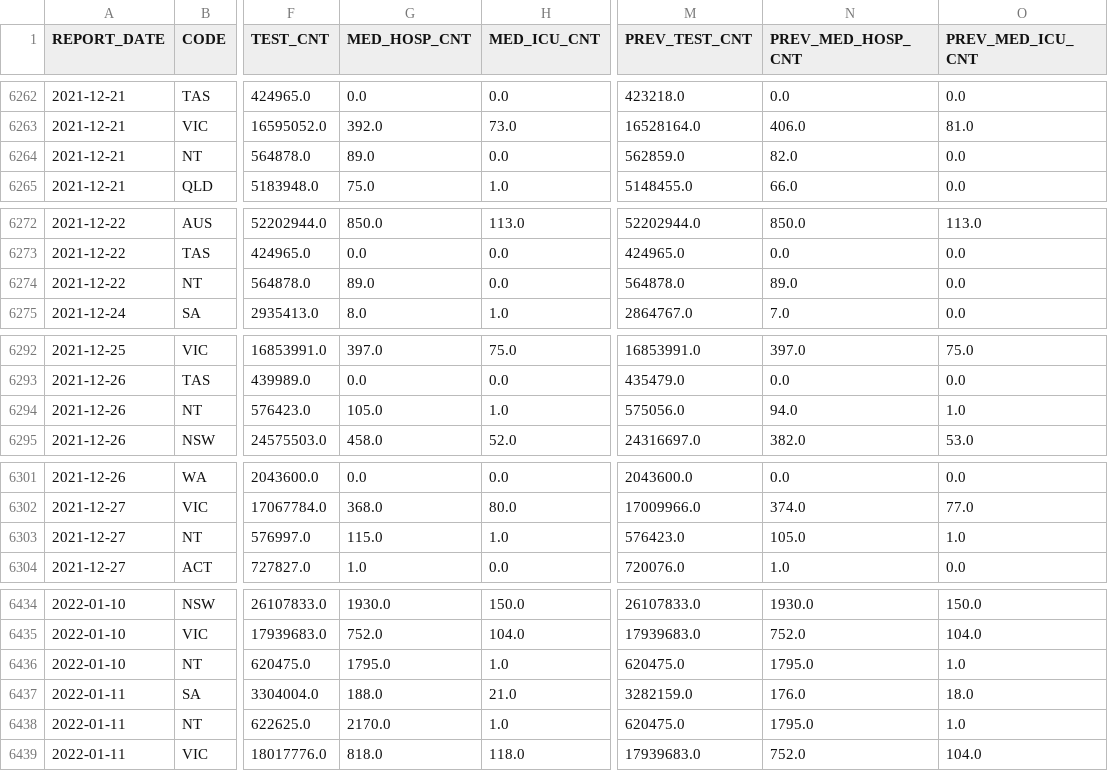
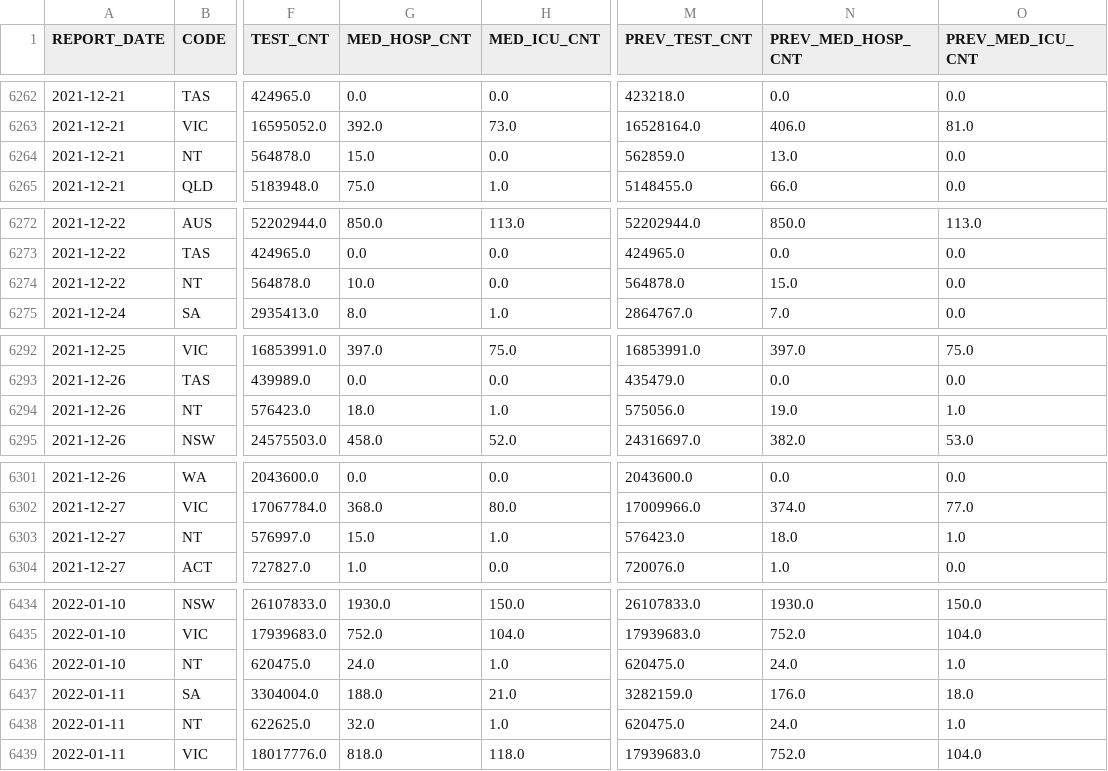
Before and after one commit to guardian/oz-covid-health-data, a CSV file: archive/cases_feed_archive.csv, drawn as a sheet; only a part is shown, gaps mark what is left out; the diff covers the shown part only; the diff names each change by its address in the sheet, - before the commit and + after, or states it on an @@ line.

```diff
--- a/archive/cases_feed_archive.csv
+++ b/archive/cases_feed_archive.csv
-G6264 (MED_HOSP_CNT): 89.0
+G6264 (MED_HOSP_CNT): 15.0
-N6264 (PREV_MED_HOSP_CNT): 82.0
+N6264 (PREV_MED_HOSP_CNT): 13.0
-G6274 (MED_HOSP_CNT): 89.0
+G6274 (MED_HOSP_CNT): 10.0
-N6274 (PREV_MED_HOSP_CNT): 89.0
+N6274 (PREV_MED_HOSP_CNT): 15.0
-G6294 (MED_HOSP_CNT): 105.0
+G6294 (MED_HOSP_CNT): 18.0
-N6294 (PREV_MED_HOSP_CNT): 94.0
+N6294 (PREV_MED_HOSP_CNT): 19.0
-G6303 (MED_HOSP_CNT): 115.0
+G6303 (MED_HOSP_CNT): 15.0
-N6303 (PREV_MED_HOSP_CNT): 105.0
+N6303 (PREV_MED_HOSP_CNT): 18.0
-G6436 (MED_HOSP_CNT): 1795.0
+G6436 (MED_HOSP_CNT): 24.0
-N6436 (PREV_MED_HOSP_CNT): 1795.0
+N6436 (PREV_MED_HOSP_CNT): 24.0
-G6438 (MED_HOSP_CNT): 2170.0
+G6438 (MED_HOSP_CNT): 32.0
-N6438 (PREV_MED_HOSP_CNT): 1795.0
+N6438 (PREV_MED_HOSP_CNT): 24.0
```
Also changed, not shown: 33 edited cells elsewhere in this file, 5 other files.
